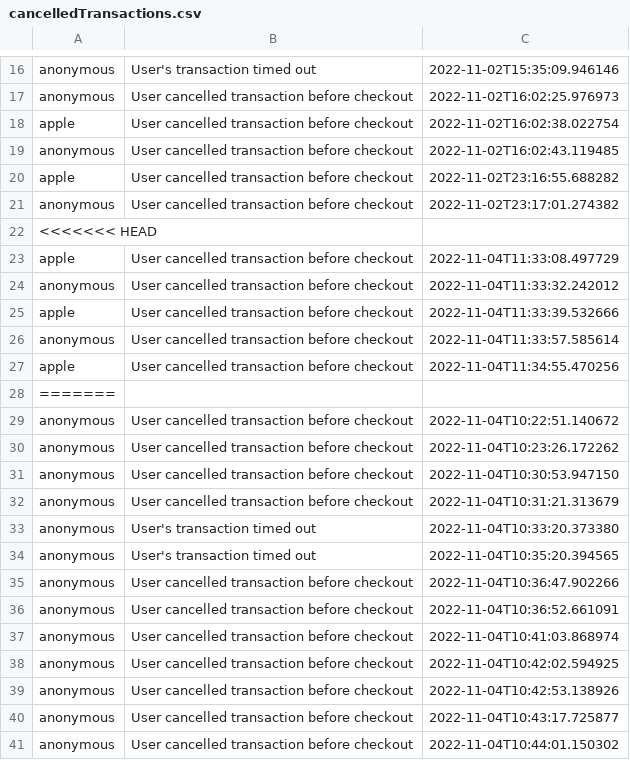
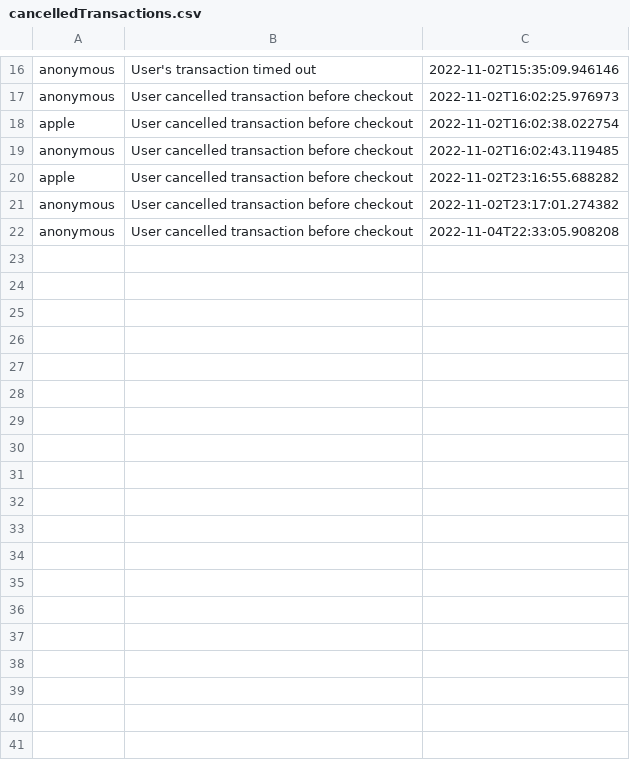
Before and after one commit to williamanthonyw/vending-machine, a CSV file: build/resources/main/cancelledTransactions.csv, drawn as a sheet; only a part is shown, gaps mark what is left out; the diff covers the shown part only.

```diff
--- a/build/resources/main/cancelledTransactions.csv
+++ b/build/resources/main/cancelledTransactions.csv
@@ -21,21 +21,2 @@
 "anonymous","User cancelled transaction before checkout","2022-11-02T23:17:01.274382"
-<<<<<<< HEAD
-"apple","User cancelled transaction before checkout","2022-11-04T11:33:08.497729"
-"anonymous","User cancelled transaction before checkout","2022-11-04T11:33:32.242012"
-"apple","User cancelled transaction before checkout","2022-11-04T11:33:39.532666"
-"anonymous","User cancelled transaction before checkout","2022-11-04T11:33:57.585614"
-"apple","User cancelled transaction before checkout","2022-11-04T11:34:55.470256"
-=======
-"anonymous","User cancelled transaction before checkout","2022-11-04T10:22:51.140672"
-"anonymous","User cancelled transaction before checkout","2022-11-04T10:23:26.172262"
-"anonymous","User cancelled transaction before checkout","2022-11-04T10:30:53.947150"
-"anonymous","User cancelled transaction before checkout","2022-11-04T10:31:21.313679"
-"anonymous","User's transaction timed out","2022-11-04T10:33:20.373380"
-"anonymous","User's transaction timed out","2022-11-04T10:35:20.394565"
-"anonymous","User cancelled transaction before checkout","2022-11-04T10:36:47.902266"
-"anonymous","User cancelled transaction before checkout","2022-11-04T10:36:52.661091"
-"anonymous","User cancelled transaction before checkout","2022-11-04T10:41:03.868974"
-"anonymous","User cancelled transaction before checkout","2022-11-04T10:42:02.594925"
-"anonymous","User cancelled transaction before checkout","2022-11-04T10:42:53.138926"
-"anonymous","User cancelled transaction before checkout","2022-11-04T10:43:17.725877"
-"anonymous","User cancelled transaction before checkout","2022-11-04T10:44:01.150302"
+"anonymous","User cancelled transaction before checkout","2022-11-04T22:33:05.908208"
```
Also changed, not shown: 45 removed rows elsewhere in this file, build/resources/main/inventory.csv, src/main/resources/cancelledTransactions.csv, 15 other files.
